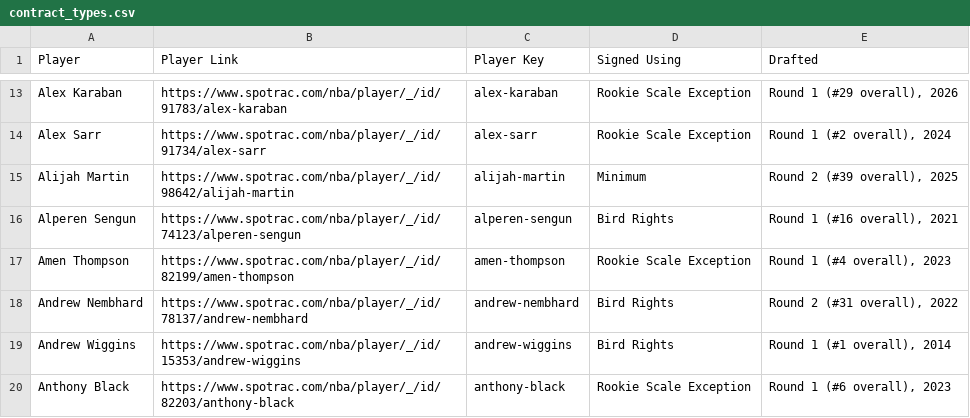
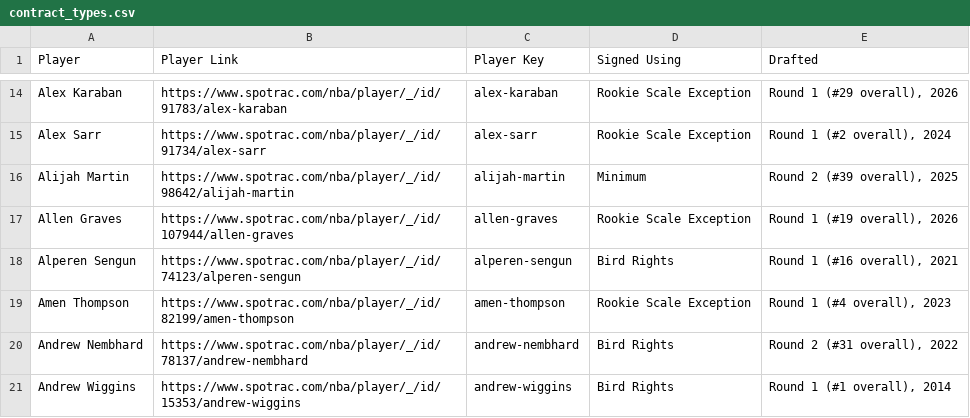
Before and after one commit to b-harr/dmcb, a CSV file: data/contract_types.csv, drawn as a sheet; only a part is shown, gaps mark what is left out; the shorter side is filled out with more unchanged rows; the diff covers the shown part only; the diff names each change by its address in the sheet, - before the commit and + after, or states it on an @@ line.

```diff
--- a/data/contract_types.csv
+++ b/data/contract_types.csv
+row 17: Allen Graves | https://www.spotrac.com/nba/player/_/id/107944/allen-graves | allen-graves | Rookie Scale Exception | Round 1 (#19 overall), 2026
```
Also changed, not shown: 5 added rows elsewhere in this file, data/spotrac_contracts.csv.
